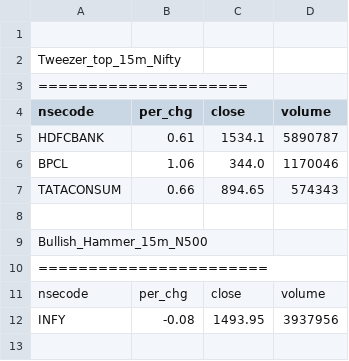
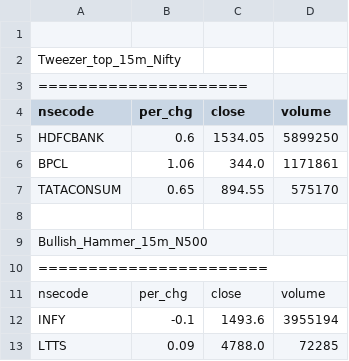
Before and after one commit to satishcse/mkt_updates, a CSV file: Candlesticks_Scans_ID.csv, drawn as a sheet.

```diff
--- a/Candlesticks_Scans_ID.csv
+++ b/Candlesticks_Scans_ID.csv
@@ -4,5 +4,5 @@ Tweezer_top_15m_Nifty,,,,
 nsecode,per_chg,close,volume
-HDFCBANK,0.61,1534.1,5890787
-BPCL,1.06,344.0,1170046
-TATACONSUM,0.66,894.65,574343
+HDFCBANK,0.6,1534.05,5899250
+BPCL,1.06,344.0,1171861
+TATACONSUM,0.65,894.55,575170
 
@@ -11,2 +11,3 @@ Bullish_Hammer_15m_N500,,,,
 nsecode,per_chg,close,volume
-INFY,-0.08,1493.95,3937956
+INFY,-0.1,1493.6,3955194
+LTTS,0.09,4788.0,72285
```
Also changed, not shown: Sector_Performance.csv, 4 other files.
